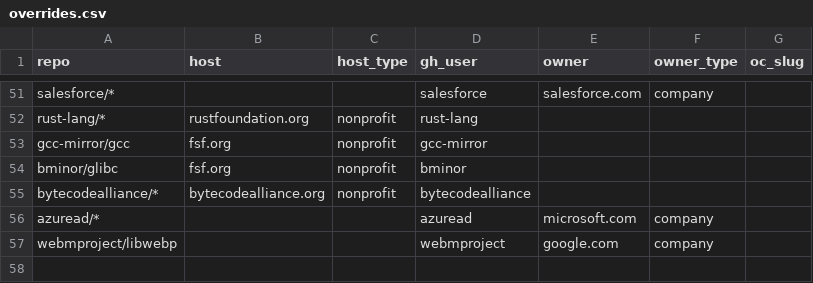
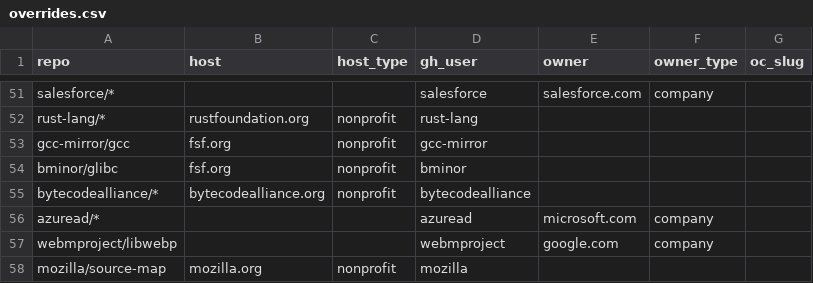
Before and after one commit to osendowment/model, a CSV file: data/sources/funding/overrides.csv, drawn as a sheet; only a part is shown, gaps mark what is left out; the diff names each change by its address in the sheet, - before the commit and + after, or states it on an @@ line.

```diff
--- a/data/sources/funding/overrides.csv
+++ b/data/sources/funding/overrides.csv
+row 58: mozilla/source-map | mozilla.org | nonprofit | mozilla
```
Also changed, not shown: data/risk/funding.csv, data/risk/risk.csv, 1 other file.
